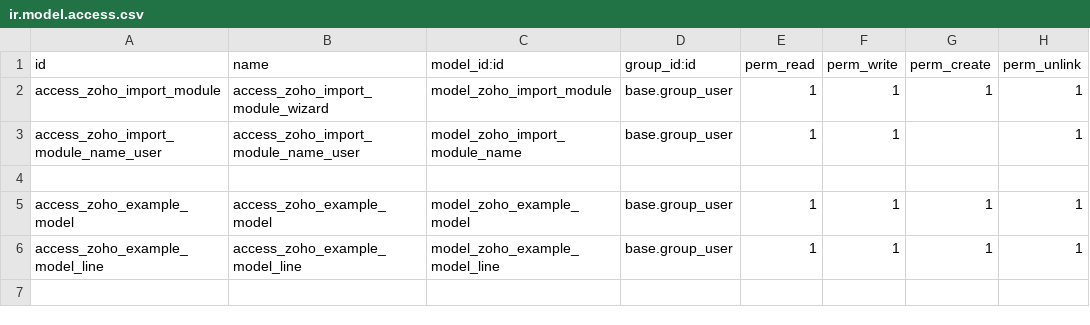
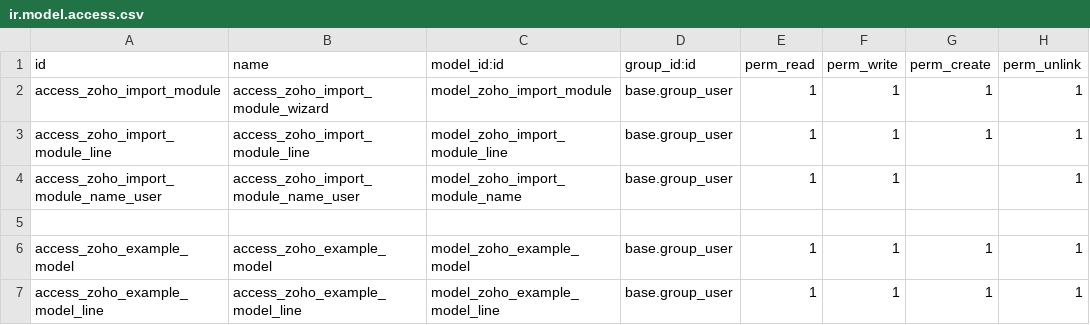
Before and after one commit to Yuvaraj-Thoughtlogik/FoodAndDrinks_ERP, a CSV file: tl_zoho_crm_integration/security/ir.model.access.csv, drawn as a sheet; the diff names each change by its address in the sheet, - before the commit and + after, or states it on an @@ line.

Commit message:
feat:zoho crm changes

```diff
--- a/tl_zoho_crm_integration/security/ir.model.access.csv
+++ b/tl_zoho_crm_integration/security/ir.model.access.csv
+row 3: access_zoho_import_module_line | access_zoho_import_module_line | model_zoho_import_module_line | base.group_user | 1 | 1 | 1 | 1
```
Also changed, not shown: 18 other files.
